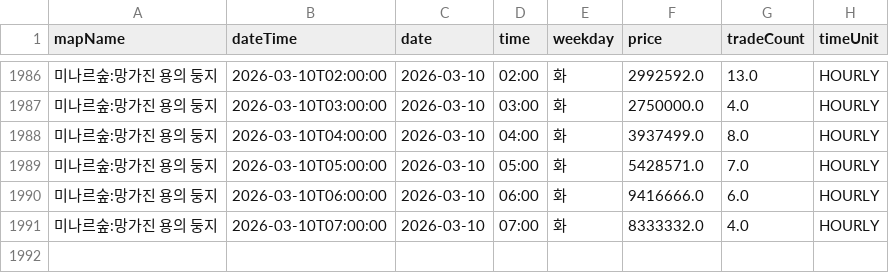
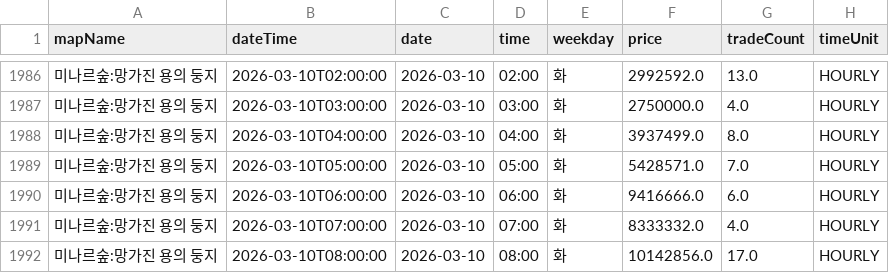
Before and after one commit to gjunil603/mashop-dashboard, a CSV file: data/maps/미나르숲_망가진_용의_둥지/history.csv, drawn as a sheet; only a part is shown, gaps mark what is left out.

```diff
--- a/data/maps/미나르숲_망가진_용의_둥지/history.csv
+++ b/data/maps/미나르숲_망가진_용의_둥지/history.csv
@@ -1991 +1991,2 @@ mapName,dateTime,date,time,weekday,price,tradeCount,timeUnit
 미나르숲:망가진 용의 둥지,2026-03-10T07:00:00,2026-03-10,07:00,화,8333332.0,4.0,HOURLY
+미나르숲:망가진 용의 둥지,2026-03-10T08:00:00,2026-03-10,08:00,화,10142856.0,17.0,HOURLY
```
Also changed, not shown: data/maps/미나르숲_남겨진_용의_둥지/history.csv, data/maps/아쿠아로드_깊은_바다_협곡2/history.csv, 3 other files.
